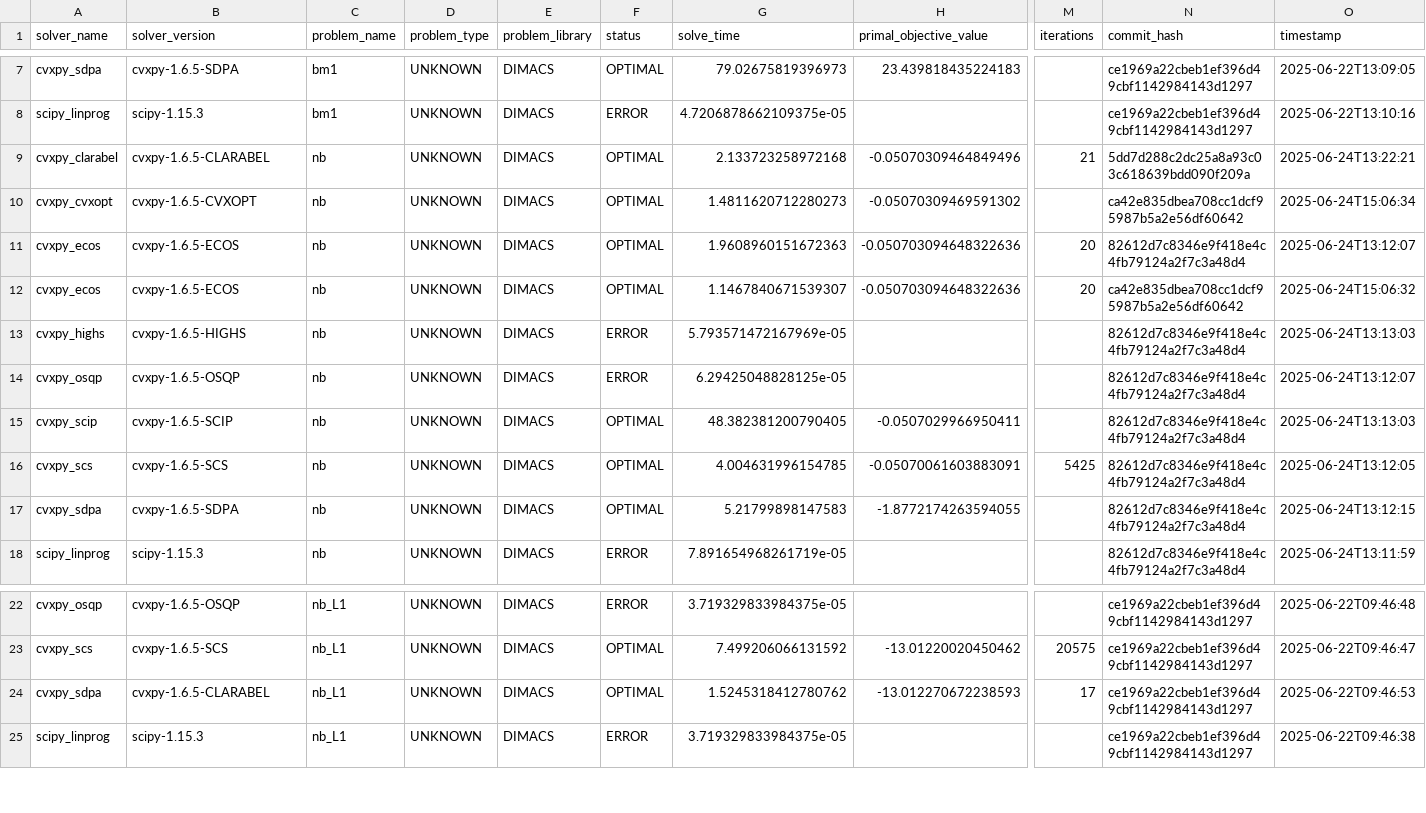
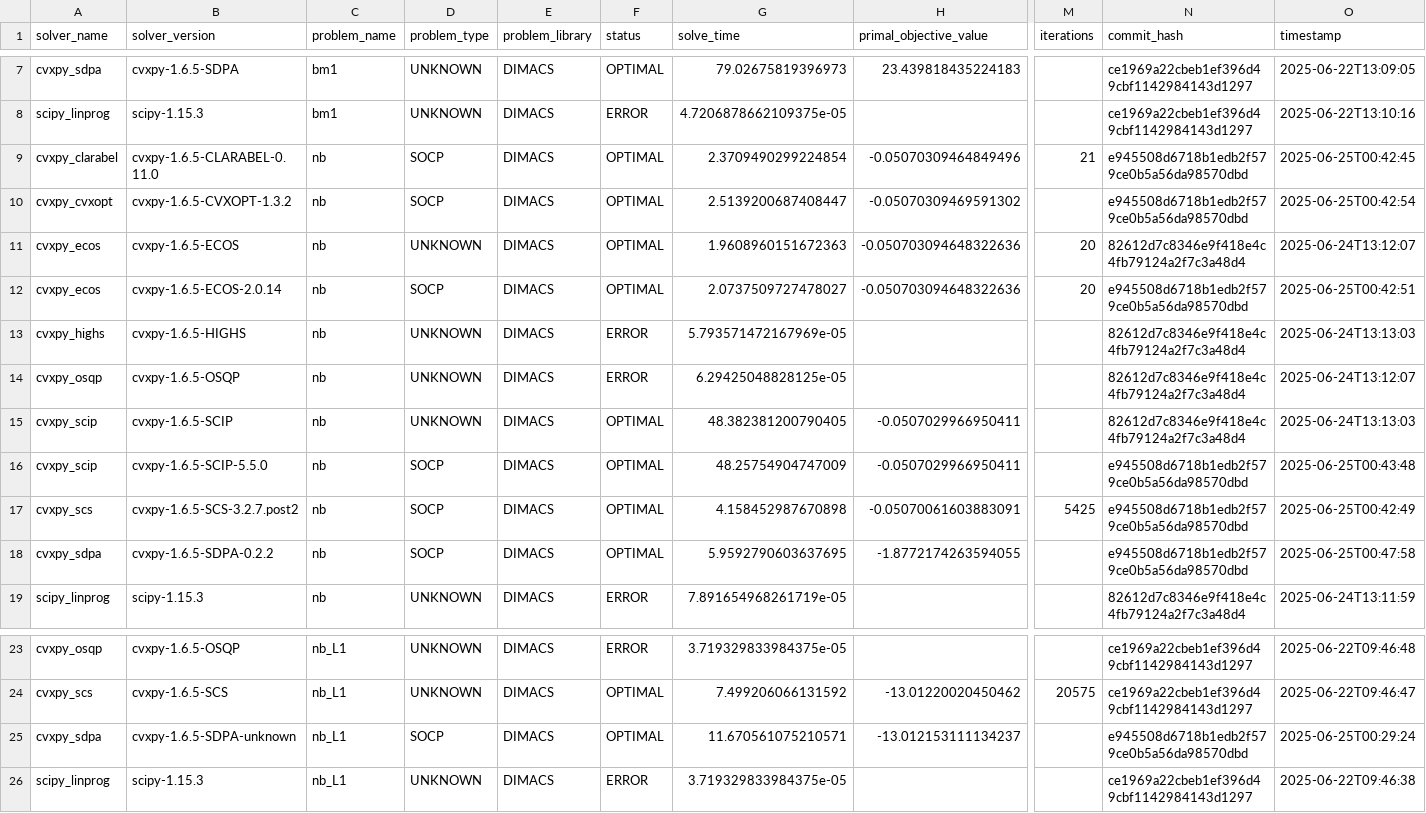
Before and after one commit to napinoco/optimization-solver-benchmark, a CSV file: docs/pages/data/benchmark_results.csv, drawn as a sheet; only a part is shown, gaps mark what is left out; addresses are those after the commit; rows hold the shown columns only; the diff names each change by its address in the sheet, - before the commit and + after, or states it on an @@ line.

```diff
--- a/docs/pages/data/benchmark_results.csv
+++ b/docs/pages/data/benchmark_results.csv
-B9 (solver_version): cvxpy-1.6.5-CLARABEL
+B9 (solver_version): cvxpy-1.6.5-CLARABEL-0.11.0
-D9:D10 (problem_type): UNKNOWN
+D9:D10 (problem_type): SOCP
-G9 (solve_time): 2.133723258972168
+G9 (solve_time): 2.3709490299224854
-N9 (commit_hash): 5dd7d288c2dc25a8a93c03c618639bdd090f209a
+N9 (commit_hash): e945508d6718b1edb2f579ce0b5a56da98570dbd
-O9 (timestamp): 2025-06-24T13:22:21
+O9 (timestamp): 2025-06-25T00:42:45
-B10 (solver_version): cvxpy-1.6.5-CVXOPT
+B10 (solver_version): cvxpy-1.6.5-CVXOPT-1.3.2
-G10 (solve_time): 1.4811620712280273
+G10 (solve_time): 2.5139200687408447
-N10 (commit_hash): ca42e835dbea708cc1dcf95987b5a2e56df60642
+N10 (commit_hash): e945508d6718b1edb2f579ce0b5a56da98570dbd
-O10 (timestamp): 2025-06-24T15:06:34
+O10 (timestamp): 2025-06-25T00:42:54
-B12 (solver_version): cvxpy-1.6.5-ECOS
+B12 (solver_version): cvxpy-1.6.5-ECOS-2.0.14
-D12 (problem_type): UNKNOWN
+D12 (problem_type): SOCP
-G12 (solve_time): 1.1467840671539307
+G12 (solve_time): 2.0737509727478027
-N12 (commit_hash): ca42e835dbea708cc1dcf95987b5a2e56df60642
+N12 (commit_hash): e945508d6718b1edb2f579ce0b5a56da98570dbd
-O12 (timestamp): 2025-06-24T15:06:32
+O12 (timestamp): 2025-06-25T00:42:51
+row 16: cvxpy_scip | cvxpy-1.6.5-SCIP-5.5.0 | nb | SOCP | DIMACS | OPTIMAL | 48.25754904747009 | -0.0507029966950411 |  | e945508d6718b1edb2f579ce0b5a56da98570dbd | 2025-06-25T00:43:48
-B17 (solver_version): cvxpy-1.6.5-SCS
+B17 (solver_version): cvxpy-1.6.5-SCS-3.2.7.post2
-D17:D18 (problem_type): UNKNOWN
+D17:D18 (problem_type): SOCP
-G17 (solve_time): 4.004631996154785
+G17 (solve_time): 4.158452987670898
-N17:N18 (commit_hash): 82612d7c8346e9f418e4c4fb79124a2f7c3a48d4
+N17:N18 (commit_hash): e945508d6718b1edb2f579ce0b5a56da98570dbd
-O17 (timestamp): 2025-06-24T13:12:05
+O17 (timestamp): 2025-06-25T00:42:49
-B18 (solver_version): cvxpy-1.6.5-SDPA
+B18 (solver_version): cvxpy-1.6.5-SDPA-0.2.2
-G18 (solve_time): 5.21799898147583
+G18 (solve_time): 5.9592790603637695
-O18 (timestamp): 2025-06-24T13:12:15
+O18 (timestamp): 2025-06-25T00:47:58
-B25 (solver_version): cvxpy-1.6.5-CLARABEL
+B25 (solver_version): cvxpy-1.6.5-SDPA-unknown
-D25 (problem_type): UNKNOWN
+D25 (problem_type): SOCP
-G25 (solve_time): 1.5245318412780762
+G25 (solve_time): 11.670561075210571
-H25 (primal_objective_value): -13.012270672238593
+H25 (primal_objective_value): -13.012153111134237
-M25 (iterations): 17
+M25 (iterations): (empty)
-N25 (commit_hash): ce1969a22cbeb1ef396d49cbf1142984143d1297
+N25 (commit_hash): e945508d6718b1edb2f579ce0b5a56da98570dbd
-O25 (timestamp): 2025-06-22T09:46:53
+O25 (timestamp): 2025-06-25T00:29:24
```
Also changed, not shown: 7 other files.
